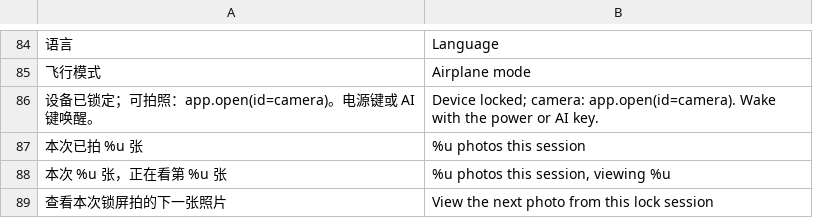
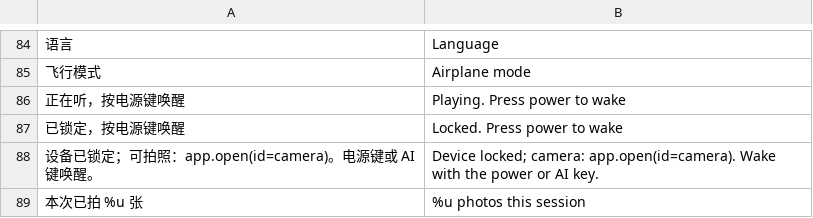
Before and after one commit to Gidean-zcx/ink, a TSV file: assets/i18n/en.tsv, drawn as a sheet; only a part is shown, gaps mark what is left out; the shorter side is filled out with more unchanged rows.

```diff
--- a/assets/i18n/en.tsv
+++ b/assets/i18n/en.tsv
@@ -85,2 +85,4 @@
 飞行模式	Airplane mode
+正在听，按电源键唤醒	Playing. Press power to wake
+已锁定，按电源键唤醒	Locked. Press power to wake
 设备已锁定；可拍照：app.open(id=camera)。电源键或 AI 键唤醒。	Device locked; camera: app.open(id=camera). Wake with the power or AI key.
```
Also changed, not shown: 2 other files.
